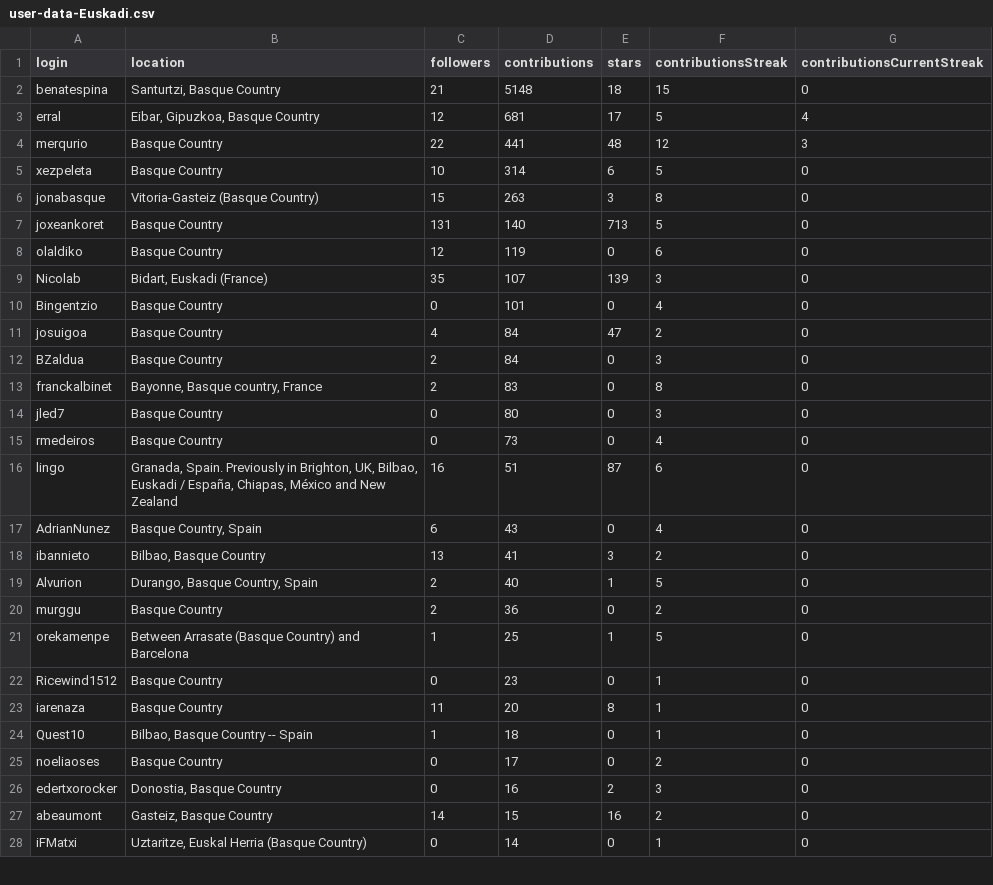
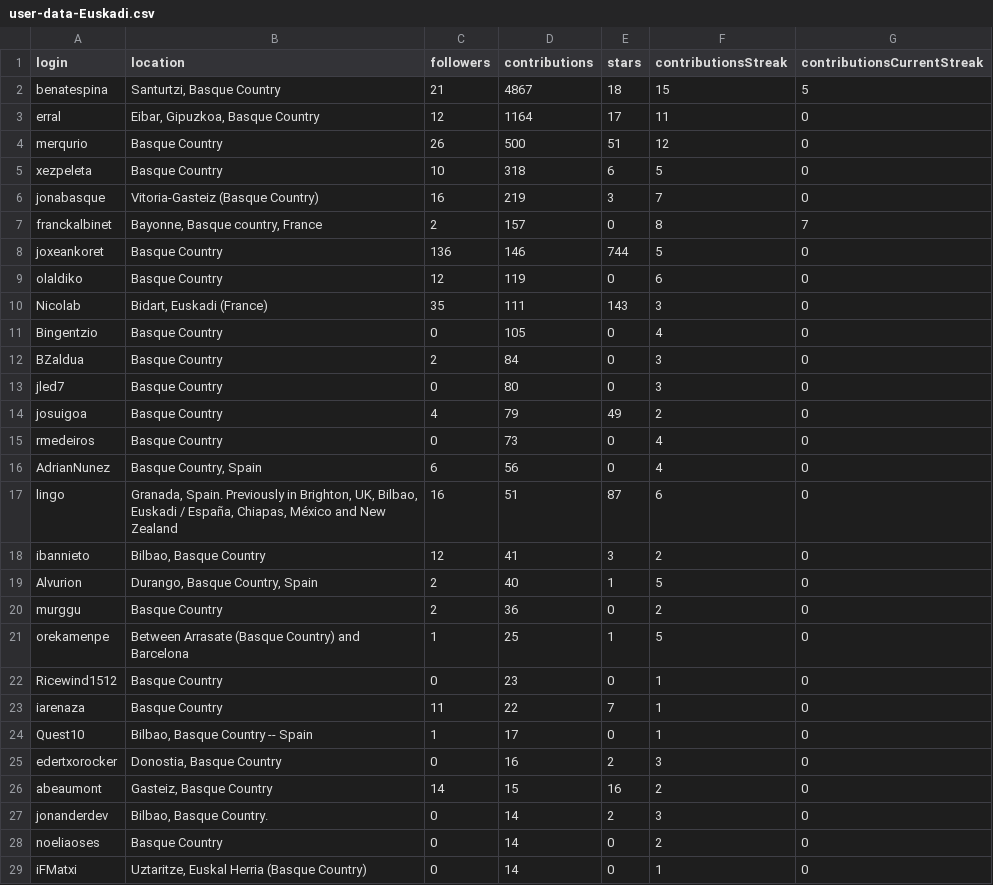
Before and after one commit to JJ/top-github-users-data, a CSV file: data/user-data-Euskadi.csv, drawn as a sheet; only a part is shown; the diff covers the shown part only.

```diff
--- a/data/user-data-Euskadi.csv
+++ b/data/user-data-Euskadi.csv
@@ -1,19 +1,19 @@
 login; location; followers; contributions; stars; contributionsStreak; contributionsCurrentStreak
-benatespina;Santurtzi, Basque Country;21;5148;18;15;0
-erral;Eibar, Gipuzkoa, Basque Country;12;681;17;5;4
-merqurio;Basque Country;22;441;48;12;3
-xezpeleta;Basque Country;10;314;6;5;0
-jonabasque;Vitoria-Gasteiz (Basque Country);15;263;3;8;0
-joxeankoret;Basque Country;131;140;713;5;0
+benatespina;Santurtzi, Basque Country;21;4867;18;15;5
+erral;Eibar, Gipuzkoa, Basque Country;12;1164;17;11;0
+merqurio;Basque Country;26;500;51;12;0
+xezpeleta;Basque Country;10;318;6;5;0
+jonabasque;Vitoria-Gasteiz (Basque Country);16;219;3;7;0
+franckalbinet;Bayonne, Basque country, France;2;157;0;8;7
+joxeankoret;Basque Country;136;146;744;5;0
 olaldiko;Basque Country;12;119;0;6;0
-Nicolab;Bidart, Euskadi (France);35;107;139;3;0
-Bingentzio;Basque Country;0;101;0;4;0
-josuigoa;Basque Country;4;84;47;2;0
+Nicolab;Bidart, Euskadi (France);35;111;143;3;0
+Bingentzio;Basque Country;0;105;0;4;0
 BZaldua;Basque Country;2;84;0;3;0
-franckalbinet;Bayonne, Basque country, France;2;83;0;8;0
 jled7;Basque Country;0;80;0;3;0
+josuigoa;Basque Country;4;79;49;2;0
 rmedeiros;Basque Country;0;73;0;4;0
+AdrianNunez;Basque Country, Spain;6;56;0;4;0
 lingo;Granada, Spain.  Previously in Brighton, UK, Bilbao, Euskadi / España, Chiapas, México and New Zealand;16;51;87;6;0
-AdrianNunez;Basque Country, Spain;6;43;0;4;0
-ibannieto;Bilbao, Basque Country;13;41;3;2;0
+ibannieto;Bilbao, Basque Country;12;41;3;2;0
 Alvurion;Durango, Basque Country, Spain;2;40;1;5;0
@@ -22,7 +22,8 @@ orekamenpe;Between Arrasate (Basque Country) and Barcelona;1;25;1;5;0
 Ricewind1512;Basque Country;0;23;0;1;0
-iarenaza;Basque Country;11;20;8;1;0
-Quest10;Bilbao, Basque Country -- Spain;1;18;0;1;0
-noeliaoses;Basque Country;0;17;0;2;0
+iarenaza;Basque Country;11;22;7;1;0
+Quest10;Bilbao, Basque Country -- Spain;1;17;0;1;0
 edertxorocker;Donostia, Basque Country;0;16;2;3;0
 abeaumont;Gasteiz, Basque Country;14;15;16;2;0
+jonanderdev;Bilbao, Basque Country.;0;14;2;3;0
+noeliaoses;Basque Country;0;14;0;2;0
 iFMatxi;Uztaritze, Euskal Herria (Basque Country);0;14;0;1;0
```
Also changed, not shown: 4 added rows, 3 removed rows, 4 moved rows and 5 edited cells elsewhere in this file, data/processed/aggregated-top-Euskadi.csv, data/processed/aggregated-top-Extremadura.csv, 17 other files.
